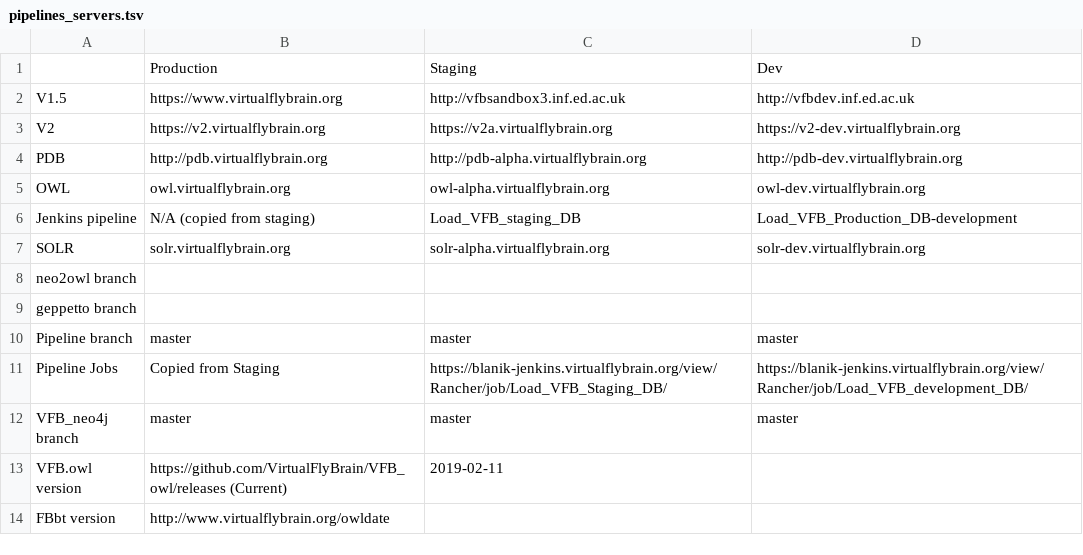
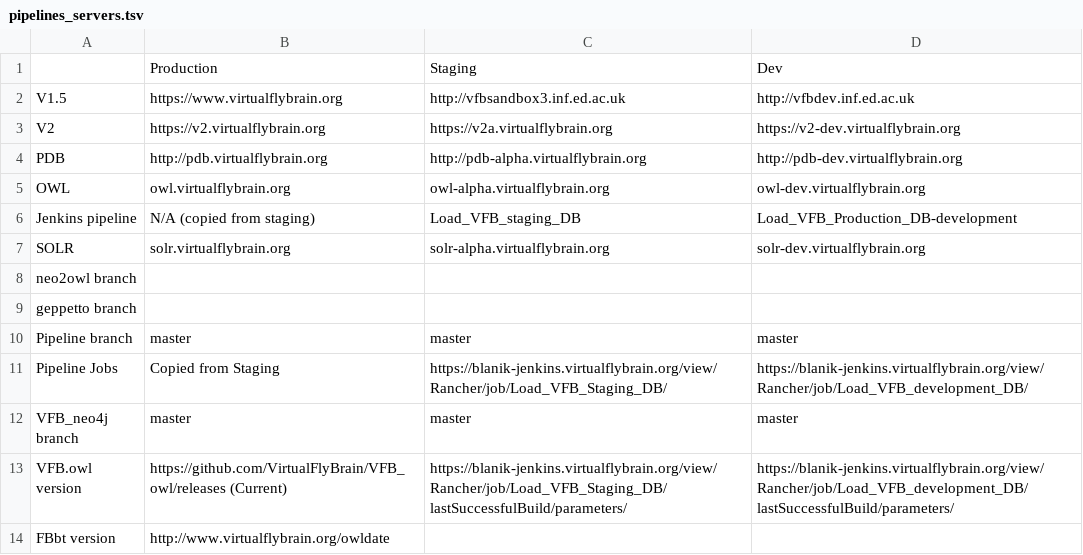
Before and after one commit to VirtualFlyBrain/pipeline, a TSV file: doc/pipelines_servers.tsv, drawn as a sheet.

Commit message:
adding dynamic version link

```diff
--- a/doc/pipelines_servers.tsv
+++ b/doc/pipelines_servers.tsv
@@ -12,3 +12,3 @@ Pipeline Jobs	Copied from Staging	https://blanik-jenkins.virtualflybrain.org/vie
 VFB_neo4j branch	master	master	master
-VFB.owl version	https://github.com/VirtualFlyBrain/VFB_owl/releases (Current)	2019-02-11	
+VFB.owl version	https://github.com/VirtualFlyBrain/VFB_owl/releases (Current)	https://blanik-jenkins.virtualflybrain.org/view/Rancher/job/Load_VFB_Staging_DB/lastSuccessfulBuild/parameters/	https://blanik-jenkins.virtualflybrain.org/view/Rancher/job/Load_VFB_development_DB/lastSuccessfulBuild/parameters/
 FBbt version	http://www.virtualflybrain.org/owldate		
```
